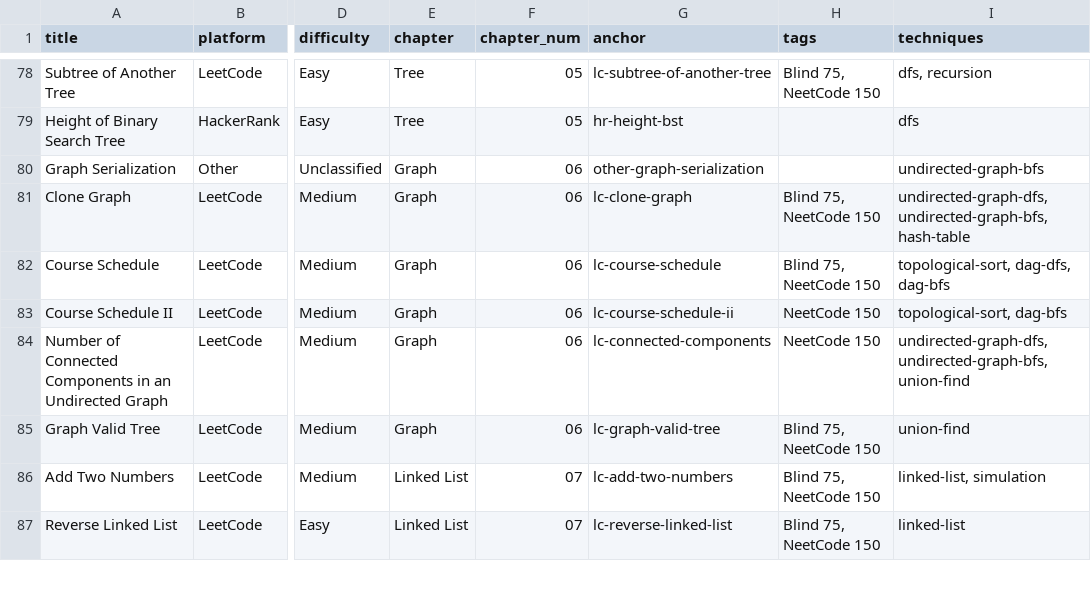
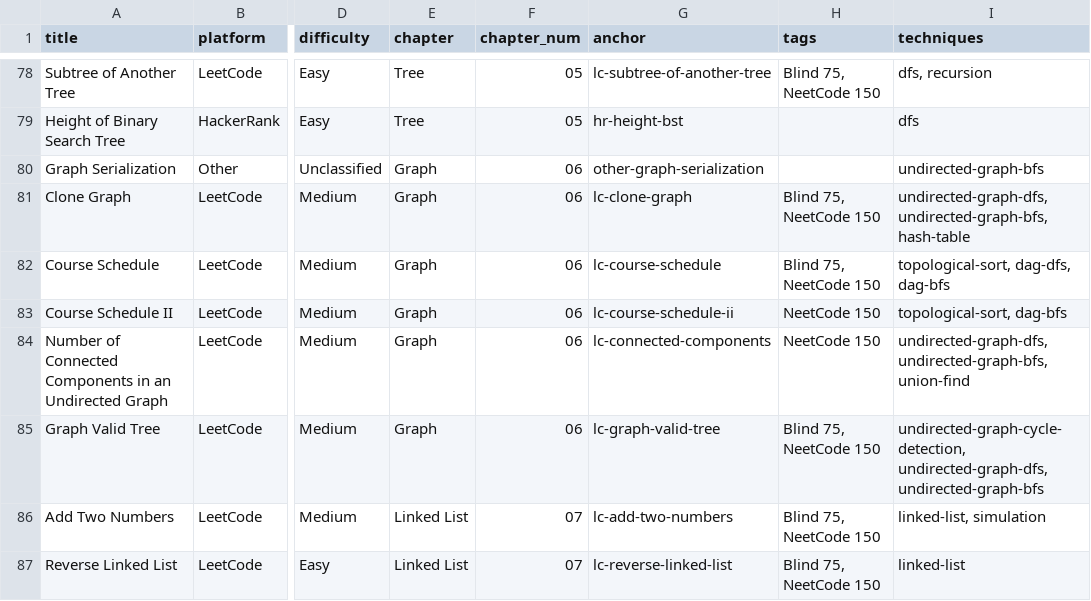
Before and after one commit to mcfongtw/CodingInterview, a CSV file: problems_data.csv, drawn as a sheet; only a part is shown, gaps mark what is left out; the diff names each change by its address in the sheet, - before the commit and + after, or states it on an @@ line.

Commit message:
Enhance Graph documentation with Cycle Detection techniques and improve "Graph Valid Tree"
- Add comprehensive "Graph Cycle Detection" sections to `06-graph-01-intro.Rmd`:
    - Undirected Graph: DFS with Parent Tracking, Union-Find.
    - DAG: DFS with Three-State Coloring, DFS with Recursion Stack, Kahn's Algorithm.
- Update `06-graph-02-leetcode.Rmd` for "Graph Valid Tree" (LeetCode 261):
    - Add DFS and BFS solutions with parent tracking.
    - Expand detailed walkthroughs for all approaches (Union-Find, DFS, BFS).
- Update `14-problem-index.Rmd` to include new indices for "Cycle Detection in Undirected Graph" and "Cycle Detection in DAG".
- Update `problems_data.csv` tags for LeetCode 261 to reflect new techniques.

```diff
--- a/problems_data.csv
+++ b/problems_data.csv
-I85 (techniques): union-find
+I85 (techniques): undirected-graph-cycle-detection, undirected-graph-dfs, undirected-graph-bfs
```
Also changed, not shown: 4 other files.
